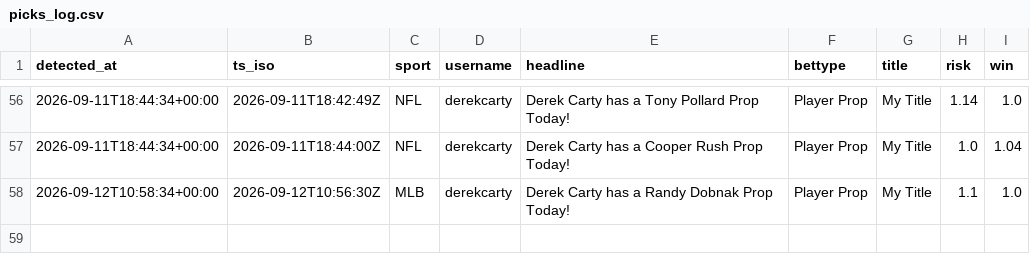
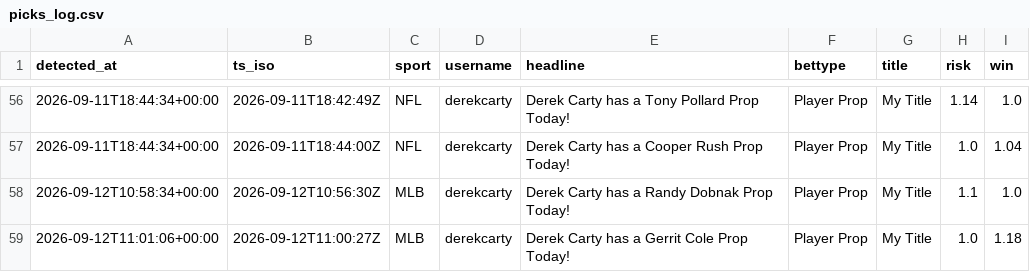
Before and after one commit to michaelherry123-byte/carty-radar, a CSV file: data/picks_log.csv, drawn as a sheet; only a part is shown, gaps mark what is left out.

```diff
--- a/data/picks_log.csv
+++ b/data/picks_log.csv
@@ -58 +58,2 @@ detected_at,ts_iso,sport,username,headline,bettype,title,risk,win
 "2026-09-12T10:58:34+00:00","2026-09-12T10:56:30Z","MLB","derekcarty","Derek Carty has a Randy Dobnak Prop Today!","Player Prop","My Title","1.1","1.0"
+"2026-09-12T11:01:06+00:00","2026-09-12T11:00:27Z","MLB","derekcarty","Derek Carty has a Gerrit Cole Prop Today!","Player Prop","My Title","1.0","1.18"
```
Also changed, not shown: 1 other file.
